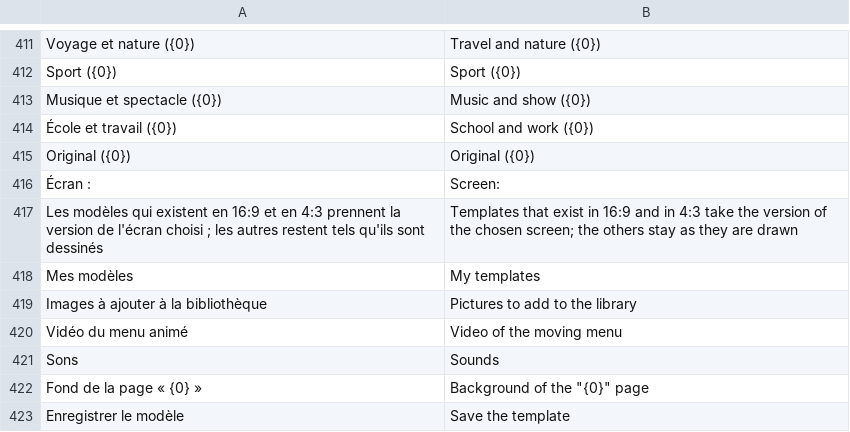
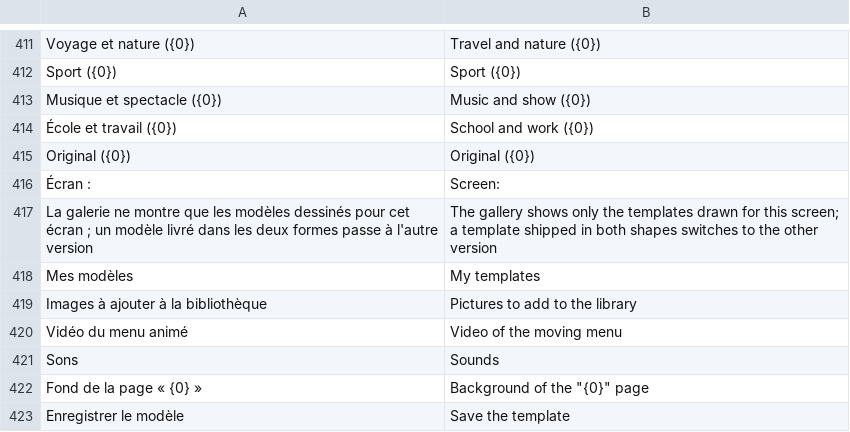
Before and after one commit to Balrog57/BurnSmith, a TSV file: src/BurnSmith.App/en.tsv, drawn as a sheet; only a part is shown, gaps mark what is left out.

```diff
--- a/src/BurnSmith.App/en.tsv
+++ b/src/BurnSmith.App/en.tsv
@@ -416,3 +416,3 @@ Original ({0})	Original ({0})
 Écran :	Screen:
-Les modèles qui existent en 16:9 et en 4:3 prennent la version de l'écran choisi ; les autres restent tels qu'ils sont dessinés	Templates that exist in 16:9 and in 4:3 take the version of the chosen screen; the others stay as they are drawn
+La galerie ne montre que les modèles dessinés pour cet écran ; un modèle livré dans les deux formes passe à l'autre version	The gallery shows only the templates drawn for this screen; a template shipped in both shapes switches to the other version
 Mes modèles	My templates
```
Also changed, not shown: 6 other files.
